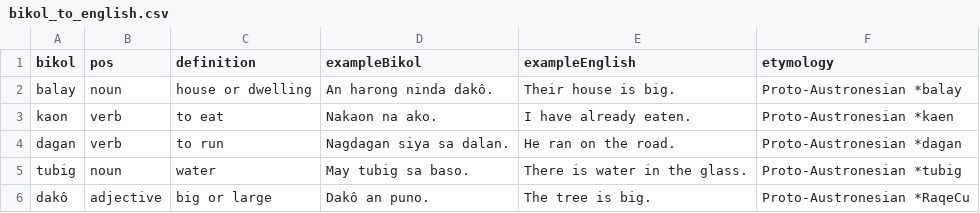
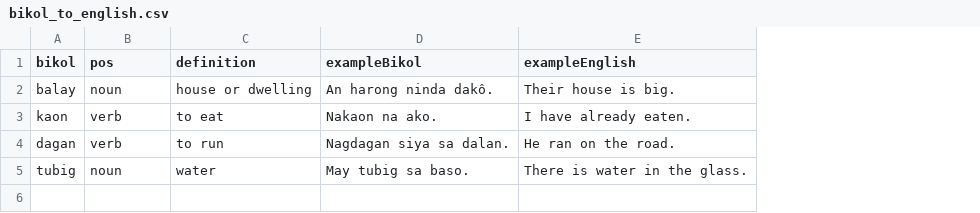
Before and after one commit to jusanmisolas/bikol-dictionary, a CSV file: bikol_to_english.csv, drawn as a sheet; the diff names each change by its address in the sheet, - before the commit and + after, or states it on an @@ line.

Commit message:
Update bikol_to_english.csv

```diff
--- a/bikol_to_english.csv
+++ b/bikol_to_english.csv
-column F (etymology), rows 2-5: Proto-Austronesian *balay | Proto-Austronesian *kaen | Proto-Austronesian *dagan | Proto-Austronesian *tubig
-row 6: dakô | adjective | big or large | Dakô an puno. | The tree is big. | Proto-Austronesian *RaqeCu
```
